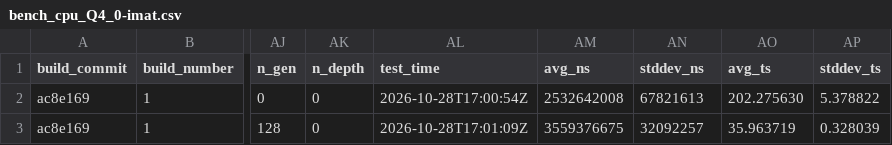
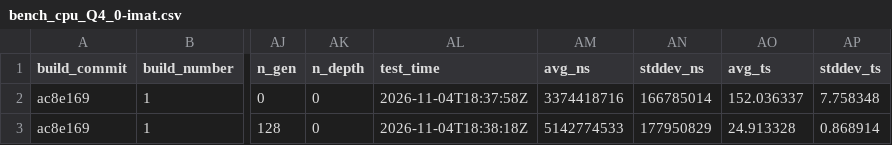
Before and after one commit to catherinejiq/model_quantization_phase2, a CSV file: exaone4/logs/bench_cpu_Q4_0-imat.csv, drawn as a sheet; only a part is shown, gaps mark what is left out; the diff names each change by its address in the sheet, - before the commit and + after, or states it on an @@ line.

```diff
--- a/exaone4/logs/bench_cpu_Q4_0-imat.csv
+++ b/exaone4/logs/bench_cpu_Q4_0-imat.csv
-AL2 (test_time): 2026-10-28T17:00:54Z
+AL2 (test_time): 2026-11-04T18:37:58Z
-AM2 (avg_ns): 2532642008
+AM2 (avg_ns): 3374418716
-AN2 (stddev_ns): 67821613
+AN2 (stddev_ns): 166785014
-AO2 (avg_ts): 202.275630
+AO2 (avg_ts): 152.036337
-AP2 (stddev_ts): 5.378822
+AP2 (stddev_ts): 7.758348
-AL3 (test_time): 2026-10-28T17:01:09Z
+AL3 (test_time): 2026-11-04T18:38:18Z
-AM3 (avg_ns): 3559376675
+AM3 (avg_ns): 5142774533
-AN3 (stddev_ns): 32092257
+AN3 (stddev_ns): 177950829
-AO3 (avg_ts): 35.963719
+AO3 (avg_ts): 24.913328
-AP3 (stddev_ts): 0.328039
+AP3 (stddev_ts): 0.868914
```
Also changed, not shown: exaone4/logs/bench_cpu_Q4_0.csv, exaone4/logs/bench_cpu_Q4_K_M-imat.csv, 23 other files.
